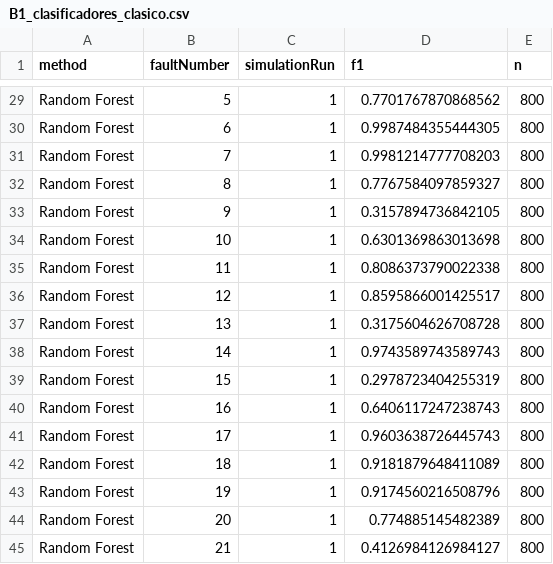
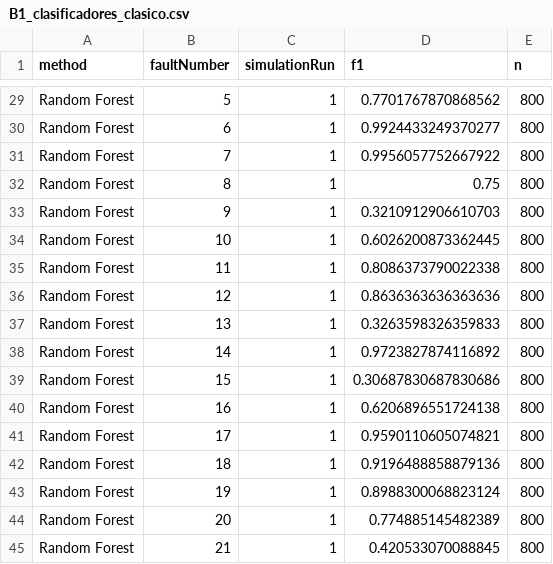
Before and after one commit to pabdus/tfm-fdd-core, a CSV file: results/summary/B1_clasificadores_clasico.csv, drawn as a sheet; only a part is shown, gaps mark what is left out; the diff covers the shown part only; the diff names each change by its address in the sheet, - before the commit and + after, or states it on an @@ line.

```diff
--- a/results/summary/B1_clasificadores_clasico.csv
+++ b/results/summary/B1_clasificadores_clasico.csv
-D30 (f1): 0.9987484355444305
+D30 (f1): 0.9924433249370277
-D31 (f1): 0.9981214777708203
+D31 (f1): 0.9956057752667922
-D32 (f1): 0.7767584097859327
+D32 (f1): 0.75
-D33 (f1): 0.3157894736842105
+D33 (f1): 0.3210912906610703
-D34 (f1): 0.6301369863013698
+D34 (f1): 0.6026200873362445
-D36 (f1): 0.8595866001425517
+D36 (f1): 0.8636363636363636
-D37 (f1): 0.3175604626708728
+D37 (f1): 0.3263598326359833
-D38 (f1): 0.9743589743589743
+D38 (f1): 0.9723827874116892
-D39 (f1): 0.2978723404255319
+D39 (f1): 0.30687830687830686
-D40 (f1): 0.6406117247238743
+D40 (f1): 0.6206896551724138
-D41 (f1): 0.9603638726445743
+D41 (f1): 0.9590110605074821
-D42 (f1): 0.9181879648411089
+D42 (f1): 0.9196488858879136
-D43 (f1): 0.9174560216508796
+D43 (f1): 0.8988300068823124
-D45 (f1): 0.4126984126984127
+D45 (f1): 0.420533070088845
```
Also changed, not shown: 25 edited cells elsewhere in this file, results/summary/A1_pca_baseline_SPE.csv, results/summary/A1_pca_baseline_T2.csv, 7 other files.
